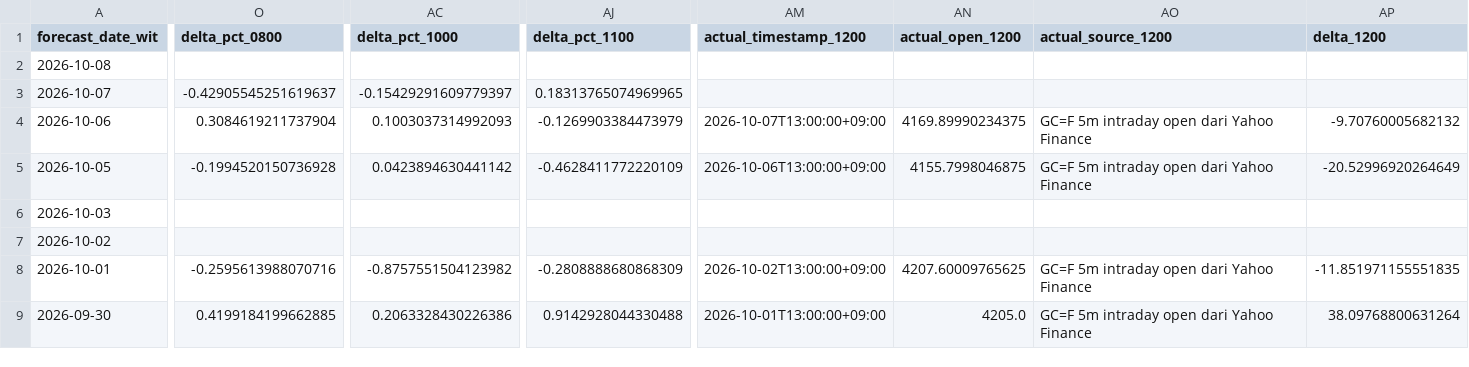
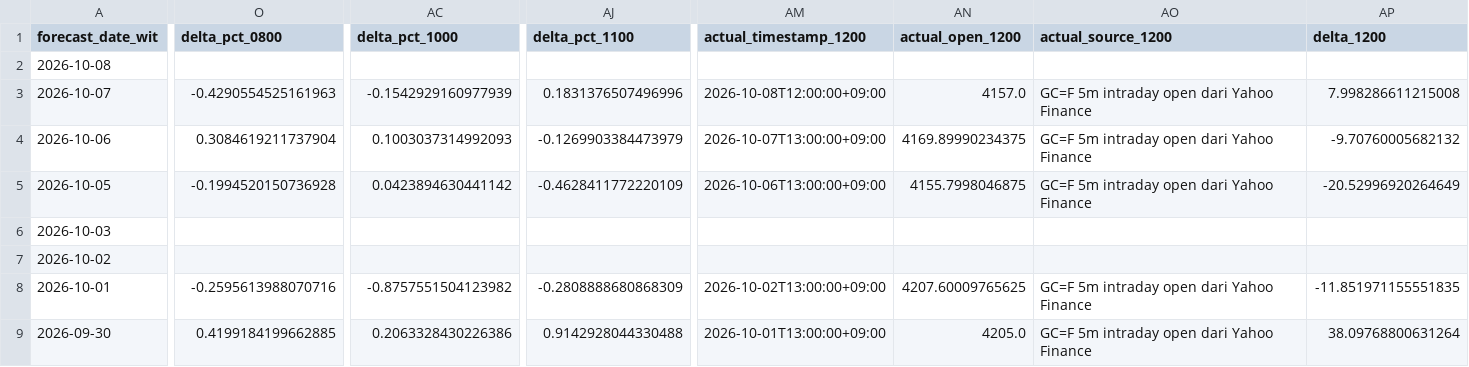
Before and after one commit to geraldinbatubara-cyber/Prediksi-XAU-USD, a CSV file: data/monitoring.csv, drawn as a sheet; only a part is shown, gaps mark what is left out; the diff covers the shown part only; the diff names each change by its address in the sheet, - before the commit and + after, or states it on an @@ line.

```diff
--- a/data/monitoring.csv
+++ b/data/monitoring.csv
-O3 (delta_pct_0800): -0.42905545251619637
+O3 (delta_pct_0800): -0.4290554525161963
-AC3 (delta_pct_1000): -0.15429291609779397
+AC3 (delta_pct_1000): -0.1542929160977939
-AJ3 (delta_pct_1100): 0.18313765074969965
+AJ3 (delta_pct_1100): 0.1831376507496996
-AM3 (actual_timestamp_1200): (empty)
+AM3 (actual_timestamp_1200): 2026-10-08T12:00:00+09:00
-AN3 (actual_open_1200): (empty)
+AN3 (actual_open_1200): 4157.0
-AO3 (actual_source_1200): (empty)
+AO3 (actual_source_1200): GC=F 5m intraday open dari Yahoo Finance
-AP3 (delta_1200): (empty)
+AP3 (delta_1200): 7.998286611215008
```
Also changed, not shown: 5 edited cells elsewhere in this file, data/monitoring_model1.csv.
